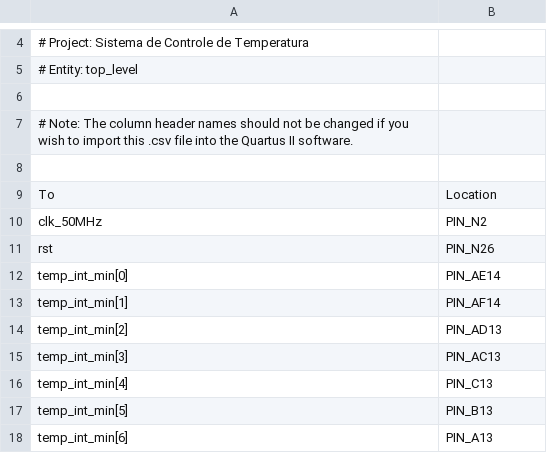
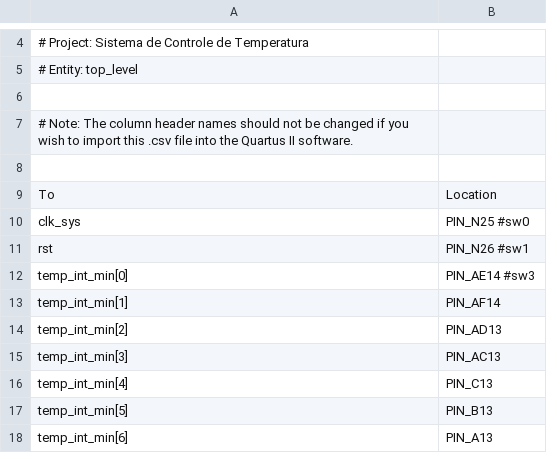
Before and after one commit to joaoporcino/controle_temperatura_vhdl, a CSV file: top_level_pin_assignments.csv, drawn as a sheet; only a part is shown, gaps mark what is left out; the diff covers the shown part only.

Commit message:
Atualização Pin Assignment

```diff
--- a/top_level_pin_assignments.csv
+++ b/top_level_pin_assignments.csv
@@ -9,5 +9,5 @@
 To,Location
-clk_50MHz,PIN_N2
-rst,PIN_N26
-temp_int_min[0],PIN_AE14
+clk_sys,PIN_N25           #sw0
+rst,PIN_N26               #sw1
+temp_int_min[0],PIN_AE14  #sw3
 temp_int_min[1],PIN_AF14
```
Also changed, not shown: 10 added rows, 11 removed rows and 8 edited cells elsewhere in this file, 9 other files.
